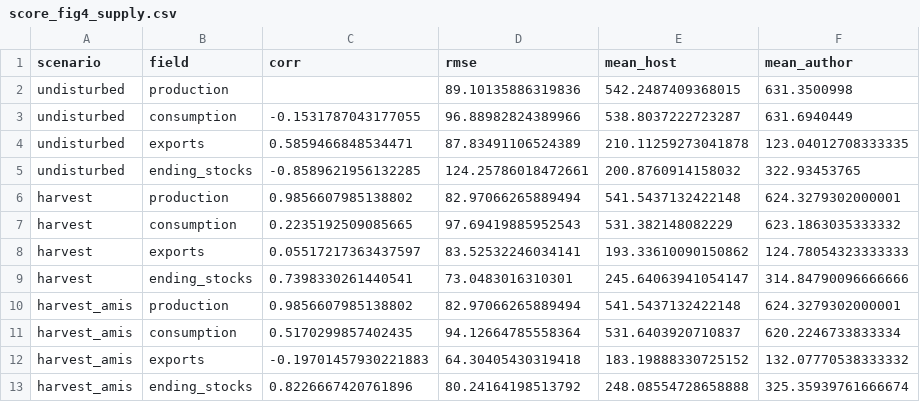
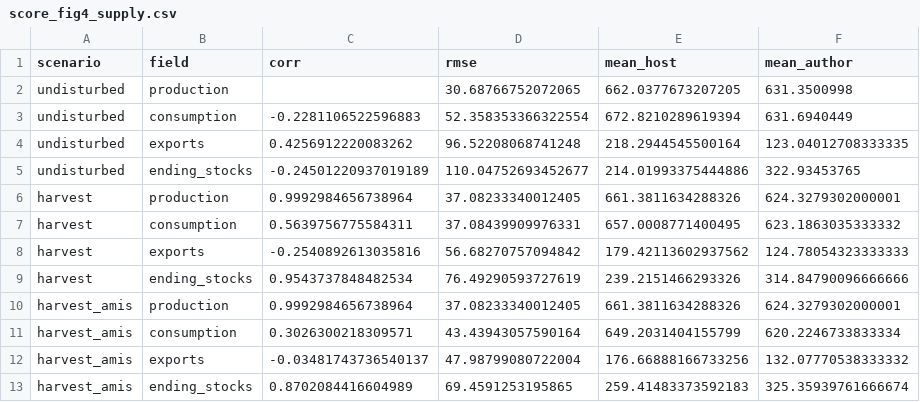
Before and after one commit to mjpuma/sheaf-model, a CSV file: diagnostics/gate0_agrimate/score_fig4_supply.csv, drawn as a sheet.

```diff
--- a/diagnostics/gate0_agrimate/score_fig4_supply.csv
+++ b/diagnostics/gate0_agrimate/score_fig4_supply.csv
@@ -1,13 +1,13 @@
 scenario,field,corr,rmse,mean_host,mean_author
-undisturbed,production,,89.10135886319836,542.2487409368015,631.3500998
-undisturbed,consumption,-0.1531787043177055,96.88982824389966,538.8037222723287,631.6940449
-undisturbed,exports,0.5859466848534471,87.83491106524389,210.11259273041878,123.04012708333335
-undisturbed,ending_stocks,-0.8589621956132285,124.25786018472661,200.8760914158032,322.93453765
-harvest,production,0.9856607985138802,82.97066265889494,541.5437132422148,624.3279302000001
-harvest,consumption,0.2235192509085665,97.69419885952543,531.382148082229,623.1863035333332
-harvest,exports,0.05517217363437597,83.52532246034141,193.33610090150862,124.78054323333333
-harvest,ending_stocks,0.7398330261440541,73.0483016310301,245.64063941054147,314.84790096666666
-harvest_amis,production,0.9856607985138802,82.97066265889494,541.5437132422148,624.3279302000001
-harvest_amis,consumption,0.5170299857402435,94.12664785558364,531.6403920710837,620.2246733833334
-harvest_amis,exports,-0.19701457930221883,64.30405430319418,183.19888330725152,132.07770538333332
-harvest_amis,ending_stocks,0.8226667420761896,80.24164198513792,248.08554728658888,325.35939761666674
+undisturbed,production,,30.68766752072065,662.0377673207205,631.3500998
+undisturbed,consumption,-0.2281106522596883,52.358353366322554,672.8210289619394,631.6940449
+undisturbed,exports,0.4256912220083262,96.52208068741248,218.2944545500164,123.04012708333335
+undisturbed,ending_stocks,-0.24501220937019189,110.04752693452677,214.01993375444886,322.93453765
+harvest,production,0.9992984656738964,37.08233340012405,661.3811634288326,624.3279302000001
+harvest,consumption,0.5639756775584311,37.08439909976331,657.0008771400495,623.1863035333332
+harvest,exports,-0.2540892613035816,56.68270757094842,179.42113602937562,124.78054323333333
+harvest,ending_stocks,0.9543737848482534,76.49290593727619,239.2151466293326,314.84790096666666
+harvest_amis,production,0.9992984656738964,37.08233340012405,661.3811634288326,624.3279302000001
+harvest_amis,consumption,0.3026300218309571,43.43943057590164,649.2031404155799,620.2246733833334
+harvest_amis,exports,-0.03481743736540137,47.98799080722004,176.66888166733256,132.07770538333332
+harvest_amis,ending_stocks,0.8702084416604989,69.4591253195865,259.41483373592183,325.35939761666674
```
Also changed, not shown: diagnostics/gate0_agrimate/score_fig4_prices.csv, diagnostics/gate0_agrimate/score_fig4_regional.csv, 25 other files.
